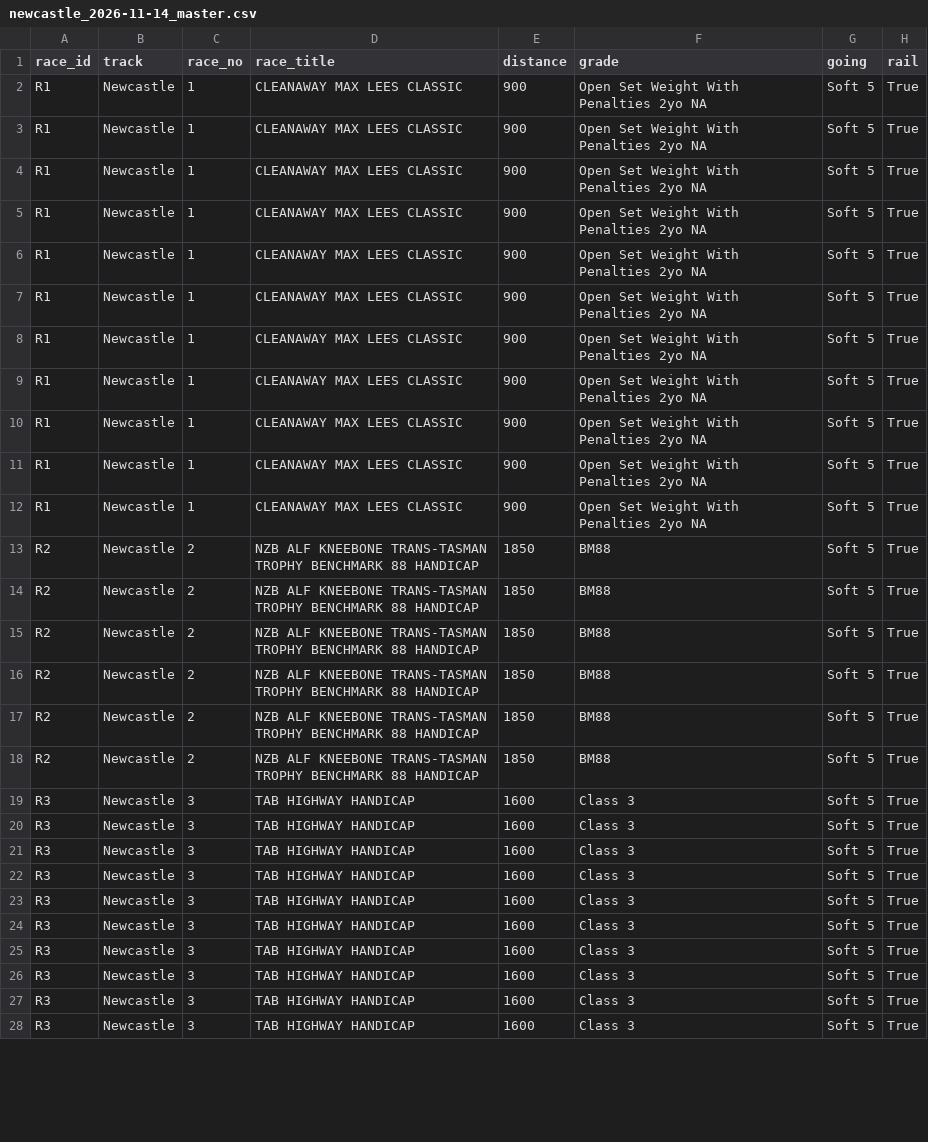
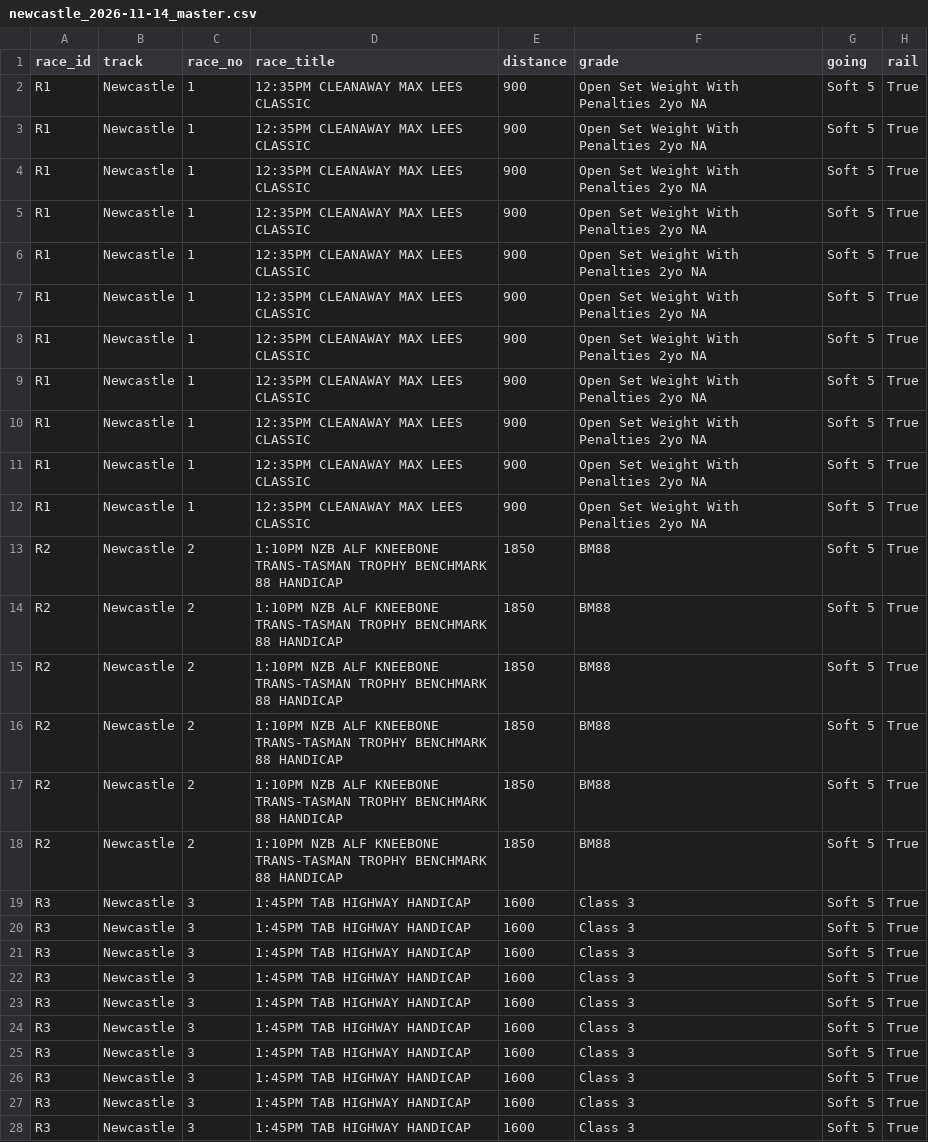
Before and after one commit to ConcilioGH/mounting-yard-pwa, a CSV file: meetings/2026-11-14-newcastle/newcastle_2026-11-14_master.csv, drawn as a sheet; only a part is shown; the diff covers the shown part only; the diff names each change by its address in the sheet, - before the commit and + after, or states it on an @@ line.

Commit message:
Restore iPad race countdown start times

```diff
--- a/meetings/2026-11-14-newcastle/newcastle_2026-11-14_master.csv
+++ b/meetings/2026-11-14-newcastle/newcastle_2026-11-14_master.csv
-D2:D12 (race_title): CLEANAWAY MAX LEES CLASSIC
+D2:D12 (race_title): 12:35PM CLEANAWAY MAX LEES CLASSIC
-D13:D18 (race_title): NZB ALF…
+D13:D18 (race_title): 1:10PM NZB ALF…
-D19:D28 (race_title): TAB HIGHWAY HANDICAP
+D19:D28 (race_title): 1:45PM TAB HIGHWAY HANDICAP
```
Also changed, not shown: 83 edited cells elsewhere in this file, meetings/2026-11-13-canterbury/canterbury_2026-11-13_master.csv, meetings/2026-11-14-sandown-hillside/sandown_hillside_2026-11-14_master.csv, 1 other file.
